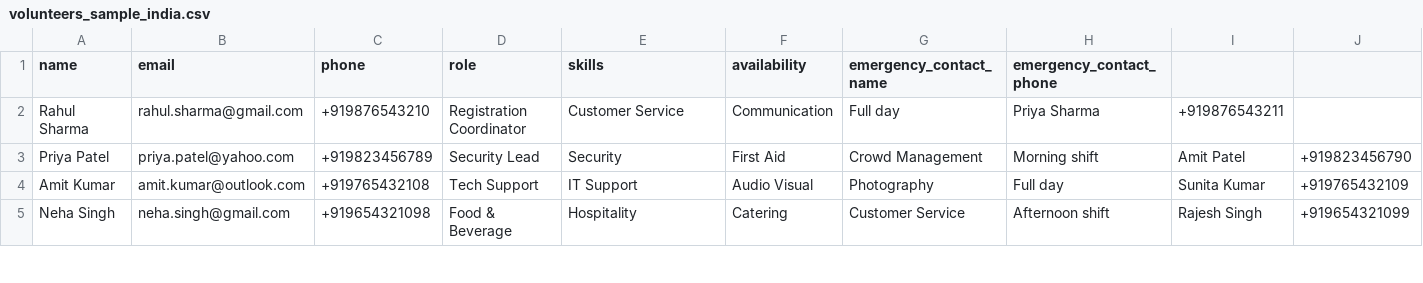
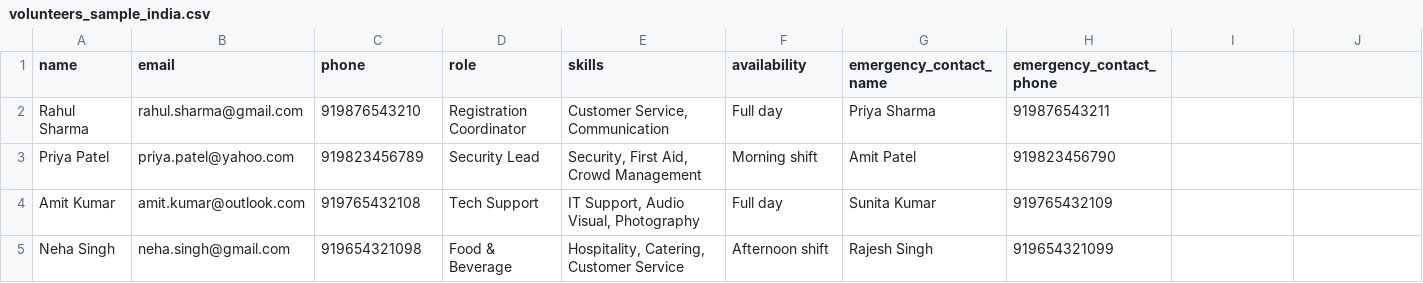
Before and after one commit to Nickhasntlost/Recursion-7.0_Protocol-7, a CSV file: volunteers_sample_india.csv, drawn as a sheet; only a part is shown; the diff covers the shown part only.

```diff
--- a/volunteers_sample_india.csv
+++ b/volunteers_sample_india.csv
@@ -1,5 +1,5 @@
 name,email,phone,role,skills,availability,emergency_contact_name,emergency_contact_phone
-Rahul Sharma,rahul.sharma@gmail.com,+919876543210,Registration Coordinator,Customer Service, Communication,Full day,Priya Sharma,+919876543211
-Priya Patel,priya.patel@yahoo.com,+919823456789,Security Lead,Security, First Aid, Crowd Management,Morning shift,Amit Patel,+919823456790
-Amit Kumar,amit.kumar@outlook.com,+919765432108,Tech Support,IT Support, Audio Visual, Photography,Full day,Sunita Kumar,+919765432109
-Neha Singh,neha.singh@gmail.com,+919654321098,Food & Beverage,Hospitality, Catering, Customer Service,Afternoon shift,Rajesh Singh,+919654321099
+Rahul Sharma,rahul.sharma@gmail.com,919876543210,Registration Coordinator,"Customer Service, Communication",Full day,Priya Sharma,919876543211
+Priya Patel,priya.patel@yahoo.com,919823456789,Security Lead,"Security, First Aid, Crowd Management",Morning shift,Amit Patel,919823456790
+Amit Kumar,amit.kumar@outlook.com,919765432108,Tech Support,"IT Support, Audio Visual, Photography",Full day,Sunita Kumar,919765432109
+Neha Singh,neha.singh@gmail.com,919654321098,Food & Beverage,"Hospitality, Catering, Customer Service",Afternoon shift,Rajesh Singh,919654321099
```
Also changed, not shown: 21 edited cells elsewhere in this file, 24 other files.
